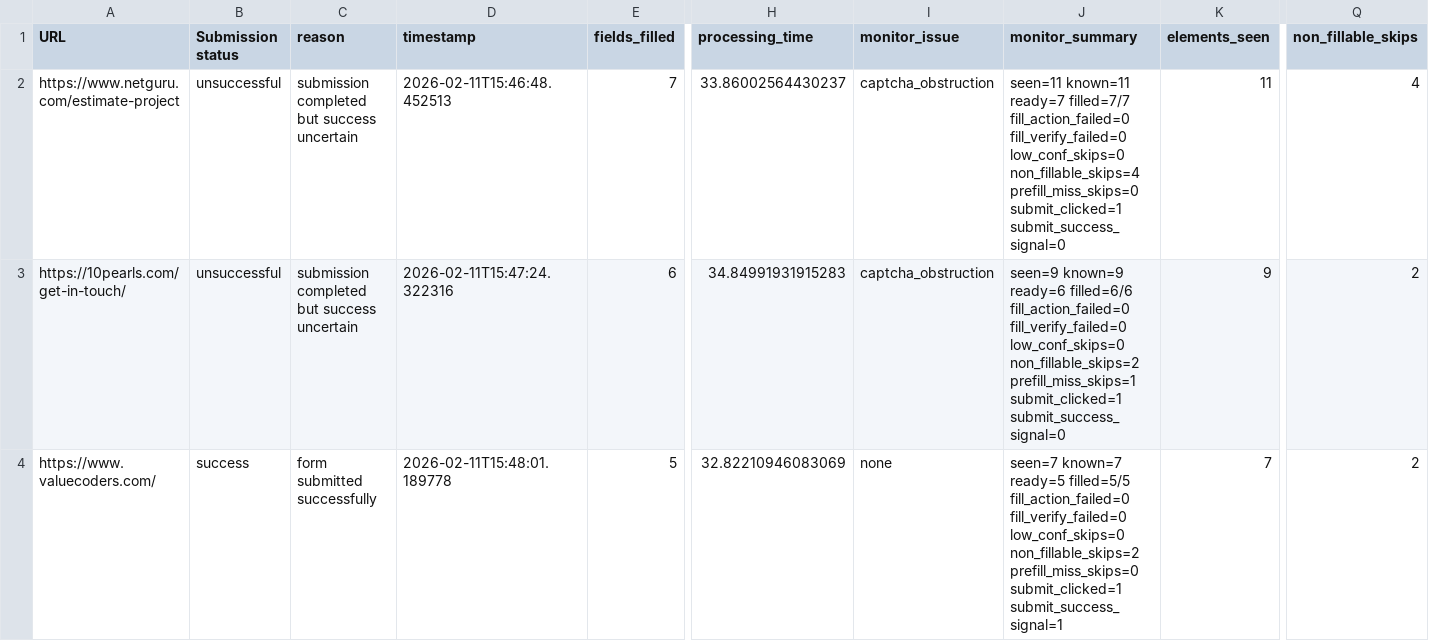
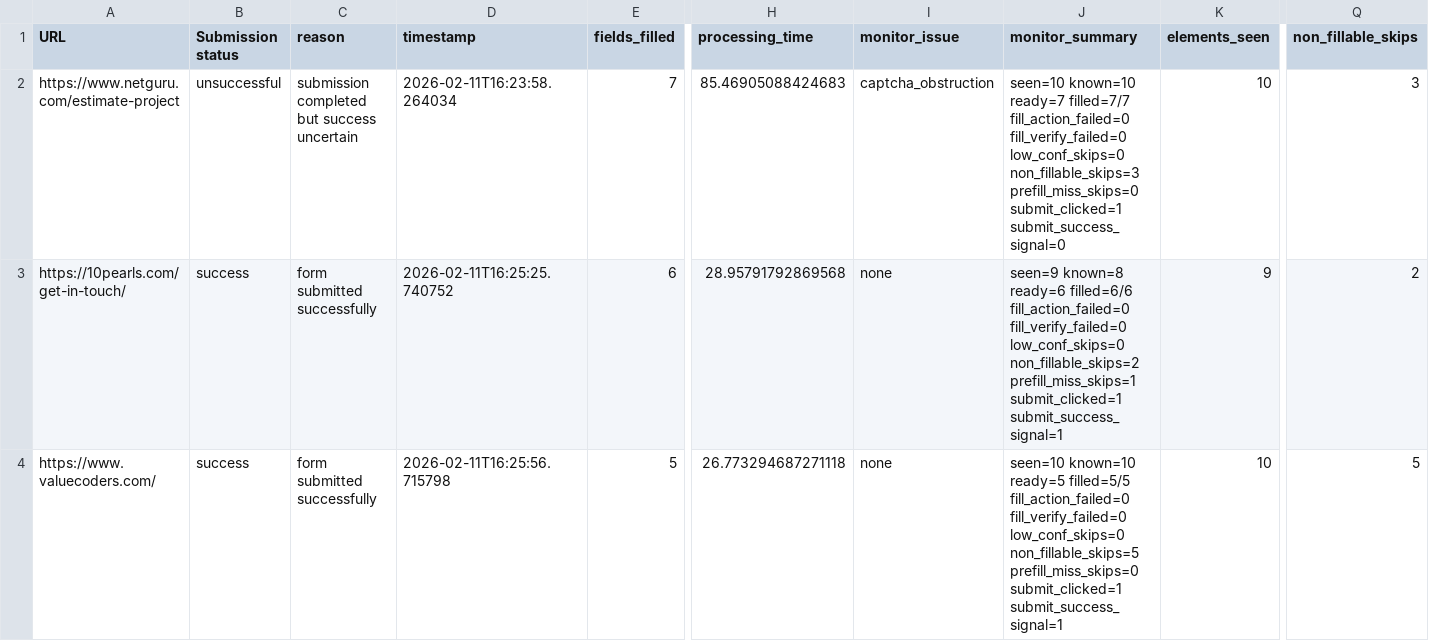
Before and after one commit to st00pid-sn00per-j0e/Form-Filler-Automation, a CSV file: results.csv, drawn as a sheet; only a part is shown, gaps mark what is left out; the diff covers the shown part only; the diff names each change by its address in the sheet, - before the commit and + after, or states it on an @@ line.

```diff
--- a/results.csv
+++ b/results.csv
-D2 (timestamp): 2026-02-11T15:46:48.452513
+D2 (timestamp): 2026-02-11T16:23:58.264034
-H2 (processing_time): 33.86002564430237
+H2 (processing_time): 85.46905088424683
-J2 (monitor_summary): seen=11 known=11 ready=7 filled=7/7 fill_action_failed=0 fill_verify_failed=0 low_conf_skips=0 non_fillable_skips=4 prefill_miss_skips=0 submit_clicked=1…
+J2 (monitor_summary): seen=10 known=10 ready=7 filled=7/7 fill_action_failed=0 fill_verify_failed=0 low_conf_skips=0 non_fillable_skips=3 prefill_miss_skips=0 submit_clicked=1…
-K2 (elements_seen): 11
+K2 (elements_seen): 10
-Q2 (non_fillable_skips): 4
+Q2 (non_fillable_skips): 3
-B3 (Submission status): unsuccessful
+B3 (Submission status): success
-C3 (reason): submission completed but success uncertain
+C3 (reason): form submitted successfully
-D3 (timestamp): 2026-02-11T15:47:24.322316
+D3 (timestamp): 2026-02-11T16:25:25.740752
-H3 (processing_time): 34.84991931915283
+H3 (processing_time): 28.95791792869568
-I3 (monitor_issue): captcha_obstruction
+I3 (monitor_issue): none
-J3 (monitor_summary): seen=9 known=9 ready=6 filled=6/6 fill_action_failed=0 fill_verify_failed=0 low_conf_skips=0 non_fillable_skips=2 prefill_miss_skips=1 submit_clicked=1 submit_success_signal=0
+J3 (monitor_summary): seen=9 known=8 ready=6 filled=6/6 fill_action_failed=0 fill_verify_failed=0 low_conf_skips=0 non_fillable_skips=2 prefill_miss_skips=1 submit_clicked=1 submit_success_signal=1
-D4 (timestamp): 2026-02-11T15:48:01.189778
+D4 (timestamp): 2026-02-11T16:25:56.715798
-H4 (processing_time): 32.82210946083069
+H4 (processing_time): 26.773294687271118
-J4 (monitor_summary): seen=7 known=7 ready=5 filled=5/5 fill_action_failed=0 fill_verify_failed=0 low_conf_skips=0 non_fillable_skips=2 prefill_miss_skips=0 submit_clicked=1…
+J4 (monitor_summary): seen=10 known=10 ready=5 filled=5/5 fill_action_failed=0 fill_verify_failed=0 low_conf_skips=0 non_fillable_skips=5 prefill_miss_skips=0 submit_clicked=1…
-K4 (elements_seen): 7
+K4 (elements_seen): 10
-Q4 (non_fillable_skips): 2
+Q4 (non_fillable_skips): 5
```
Also changed, not shown: 55 edited cells elsewhere in this file, 8 other files.
